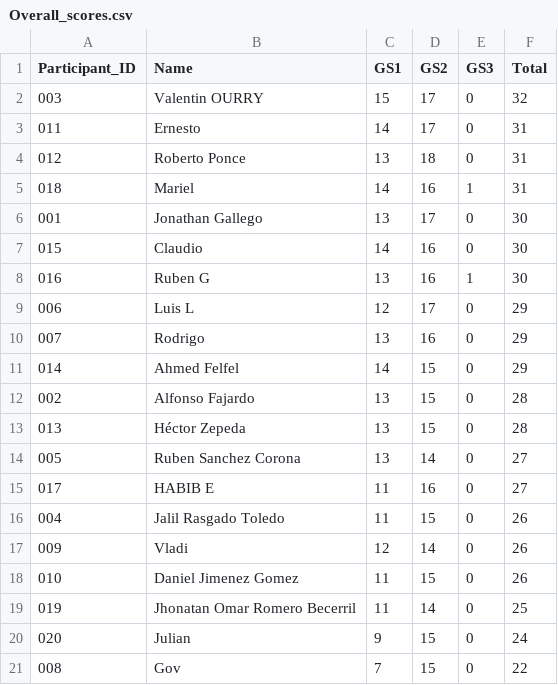
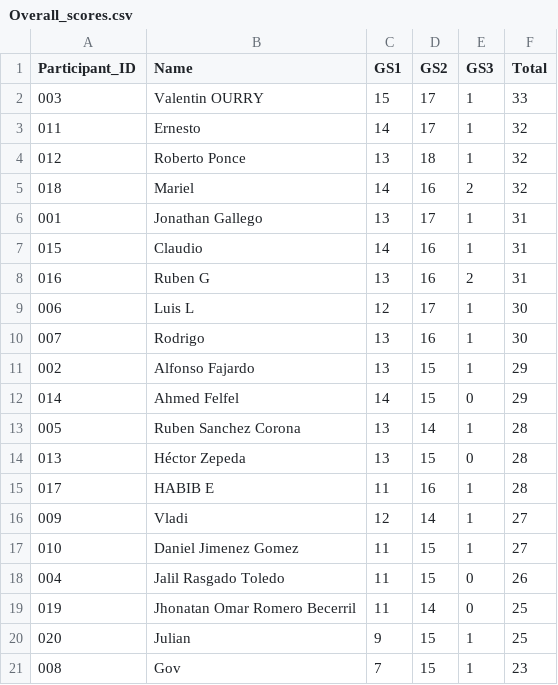
Before and after one commit to alffajardo/worldcup_2026, a CSV file: Overall_scores.csv, drawn as a sheet.

```diff
--- a/Overall_scores.csv
+++ b/Overall_scores.csv
@@ -1,21 +1,21 @@
 Participant_ID,Name,GS1,GS2,GS3,Total
-003,Valentin OURRY,15,17,0,32
-011,Ernesto,14,17,0,31
-012,Roberto Ponce,13,18,0,31
-018,Mariel,14,16,1,31
-001,Jonathan Gallego,13,17,0,30
-015,Claudio,14,16,0,30
-016,Ruben G,13,16,1,30
-006,Luis L,12,17,0,29
-007,Rodrigo,13,16,0,29
+003,Valentin OURRY,15,17,1,33
+011,Ernesto,14,17,1,32
+012,Roberto Ponce,13,18,1,32
+018,Mariel,14,16,2,32
+001,Jonathan Gallego,13,17,1,31
+015,Claudio,14,16,1,31
+016,Ruben G,13,16,2,31
+006,Luis L,12,17,1,30
+007,Rodrigo,13,16,1,30
+002,Alfonso Fajardo,13,15,1,29
 014,Ahmed Felfel,14,15,0,29
-002,Alfonso Fajardo,13,15,0,28
+005,Ruben Sanchez Corona,13,14,1,28
 013,Héctor Zepeda,13,15,0,28
-005,Ruben Sanchez Corona,13,14,0,27
-017,HABIB E,11,16,0,27
+017,HABIB E,11,16,1,28
+009,Vladi,12,14,1,27
+010,Daniel Jimenez Gomez,11,15,1,27
 004,Jalil Rasgado Toledo,11,15,0,26
-009,Vladi,12,14,0,26
-010,Daniel Jimenez Gomez,11,15,0,26
 019,Jhonatan Omar Romero Becerril,11,14,0,25
-020,Julian,9,15,0,24
-008,Gov,7,15,0,22
+020,Julian,9,15,1,25
+008,Gov,7,15,1,23
```
Also changed, not shown: GS3_complete_scores.csv, GS3_picks.csv, 2 other files.
